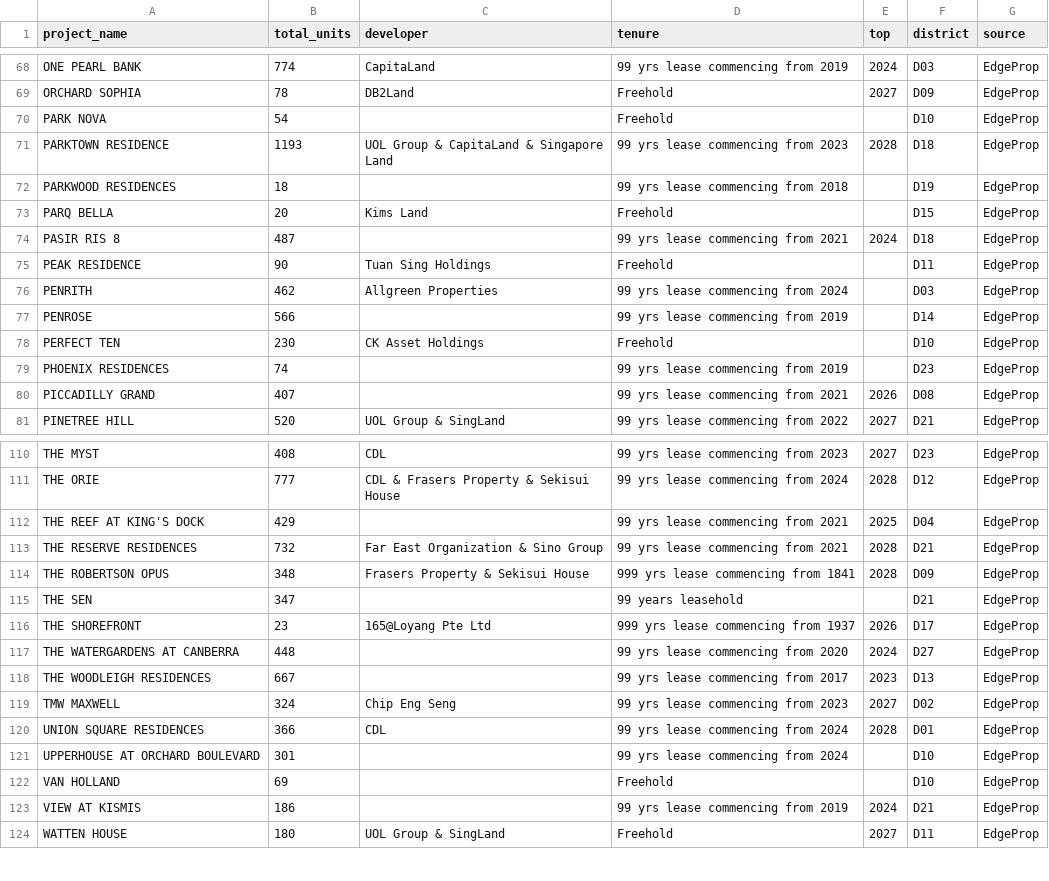
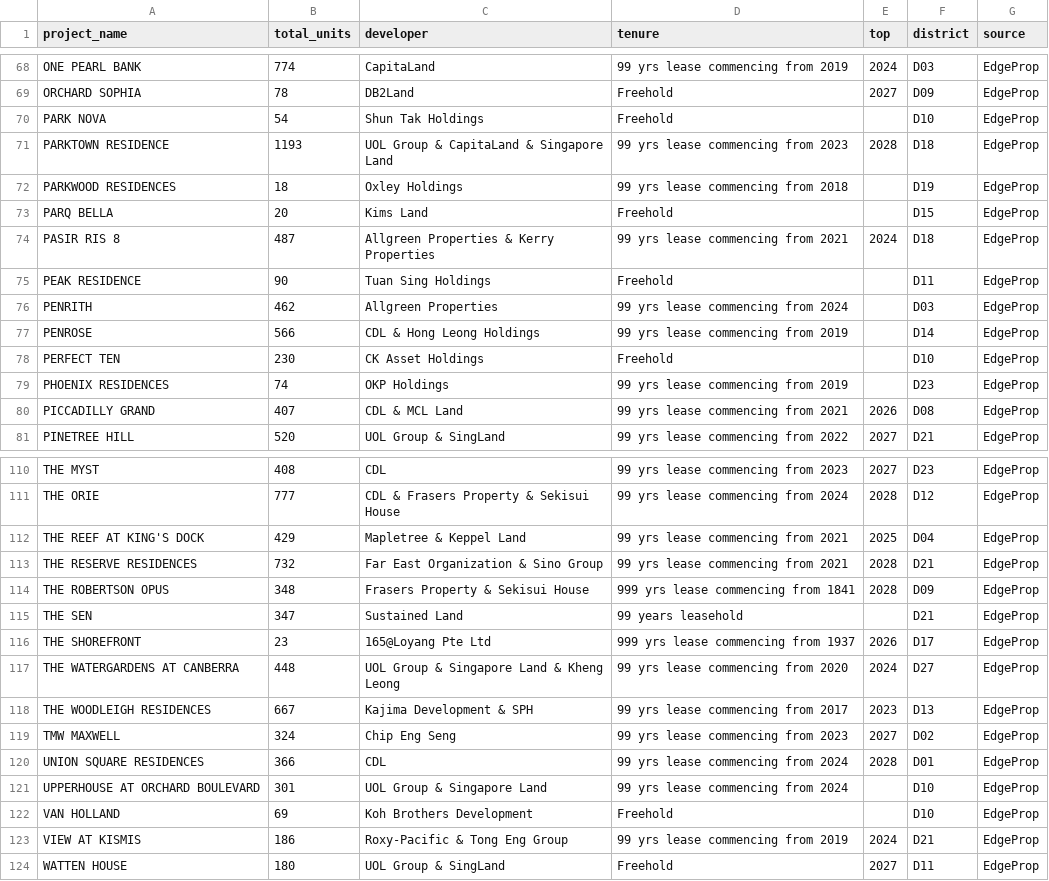
Before and after one commit to sgpropertyanalytics/sg-property-analytics, a CSV file: backend/data/new_launch_units.csv, drawn as a sheet; only a part is shown, gaps mark what is left out; the diff covers the shown part only.

```diff
--- a/backend/data/new_launch_units.csv
+++ b/backend/data/new_launch_units.csv
@@ -69,13 +69,13 @@ ONE PEARL BANK,774,CapitaLand,99 yrs lease commencing from 2019,2024,D03,EdgePro
 ORCHARD SOPHIA,78,DB2Land,Freehold,2027,D09,EdgeProp
-PARK NOVA,54,,Freehold,,D10,EdgeProp
+PARK NOVA,54,Shun Tak Holdings,Freehold,,D10,EdgeProp
 PARKTOWN RESIDENCE,1193,UOL Group & CapitaLand & Singapore Land,99 yrs lease commencing from 2023,2028,D18,EdgeProp
-PARKWOOD RESIDENCES,18,,99 yrs lease commencing from 2018,,D19,EdgeProp
+PARKWOOD RESIDENCES,18,Oxley Holdings,99 yrs lease commencing from 2018,,D19,EdgeProp
 PARQ BELLA,20,Kims Land,Freehold,,D15,EdgeProp
-PASIR RIS 8,487,,99 yrs lease commencing from 2021,2024,D18,EdgeProp
+PASIR RIS 8,487,Allgreen Properties & Kerry Properties,99 yrs lease commencing from 2021,2024,D18,EdgeProp
 PEAK RESIDENCE,90,Tuan Sing Holdings,Freehold,,D11,EdgeProp
 PENRITH,462,Allgreen Properties,99 yrs lease commencing from 2024,,D03,EdgeProp
-PENROSE,566,,99 yrs lease commencing from 2019,,D14,EdgeProp
+PENROSE,566,CDL & Hong Leong Holdings,99 yrs lease commencing from 2019,,D14,EdgeProp
 PERFECT TEN,230,CK Asset Holdings,Freehold,,D10,EdgeProp
-PHOENIX RESIDENCES,74,,99 yrs lease commencing from 2019,,D23,EdgeProp
-PICCADILLY GRAND,407,,99 yrs lease commencing from 2021,2026,D08,EdgeProp
+PHOENIX RESIDENCES,74,OKP Holdings,99 yrs lease commencing from 2019,,D23,EdgeProp
+PICCADILLY GRAND,407,CDL & MCL Land,99 yrs lease commencing from 2021,2026,D08,EdgeProp
 PINETREE HILL,520,UOL Group & SingLand,99 yrs lease commencing from 2022,2027,D21,EdgeProp
@@ -111,14 +111,14 @@ THE MYST,408,CDL,99 yrs lease commencing from 2023,2027,D23,EdgeProp
 THE ORIE,777,CDL & Frasers Property & Sekisui House,99 yrs lease commencing from 2024,2028,D12,EdgeProp
-THE REEF AT KING'S DOCK,429,,99 yrs lease commencing from 2021,2025,D04,EdgeProp
+THE REEF AT KING'S DOCK,429,Mapletree & Keppel Land,99 yrs lease commencing from 2021,2025,D04,EdgeProp
 THE RESERVE RESIDENCES,732,Far East Organization & Sino Group,99 yrs lease commencing from 2021,2028,D21,EdgeProp
 THE ROBERTSON OPUS,348,Frasers Property & Sekisui House,999 yrs lease commencing from 1841,2028,D09,EdgeProp
-THE SEN,347,,99 years leasehold,,D21,EdgeProp
+THE SEN,347,Sustained Land,99 years leasehold,,D21,EdgeProp
 THE SHOREFRONT,23,165@Loyang Pte Ltd,999 yrs lease commencing from 1937,2026,D17,EdgeProp
-THE WATERGARDENS AT CANBERRA,448,,99 yrs lease commencing from 2020,2024,D27,EdgeProp
-THE WOODLEIGH RESIDENCES,667,,99 yrs lease commencing from 2017,2023,D13,EdgeProp
+THE WATERGARDENS AT CANBERRA,448,UOL Group & Singapore Land & Kheng Leong,99 yrs lease commencing from 2020,2024,D27,EdgeProp
+THE WOODLEIGH RESIDENCES,667,Kajima Development & SPH,99 yrs lease commencing from 2017,2023,D13,EdgeProp
 TMW MAXWELL,324,Chip Eng Seng,99 yrs lease commencing from 2023,2027,D02,EdgeProp
 UNION SQUARE RESIDENCES,366,CDL,99 yrs lease commencing from 2024,2028,D01,EdgeProp
-UPPERHOUSE AT ORCHARD BOULEVARD,301,,99 yrs lease commencing from 2024,,D10,EdgeProp
-VAN HOLLAND,69,,Freehold,,D10,EdgeProp
-VIEW AT KISMIS,186,,99 yrs lease commencing from 2019,2024,D21,EdgeProp
+UPPERHOUSE AT ORCHARD BOULEVARD,301,UOL Group & Singapore Land,99 yrs lease commencing from 2024,,D10,EdgeProp
+VAN HOLLAND,69,Koh Brothers Development,Freehold,,D10,EdgeProp
+VIEW AT KISMIS,186,Roxy-Pacific & Tong Eng Group,99 yrs lease commencing from 2019,2024,D21,EdgeProp
 WATTEN HOUSE,180,UOL Group & SingLand,Freehold,2027,D11,EdgeProp
```
Also changed, not shown: 23 edited cells elsewhere in this file, 1 other file.
